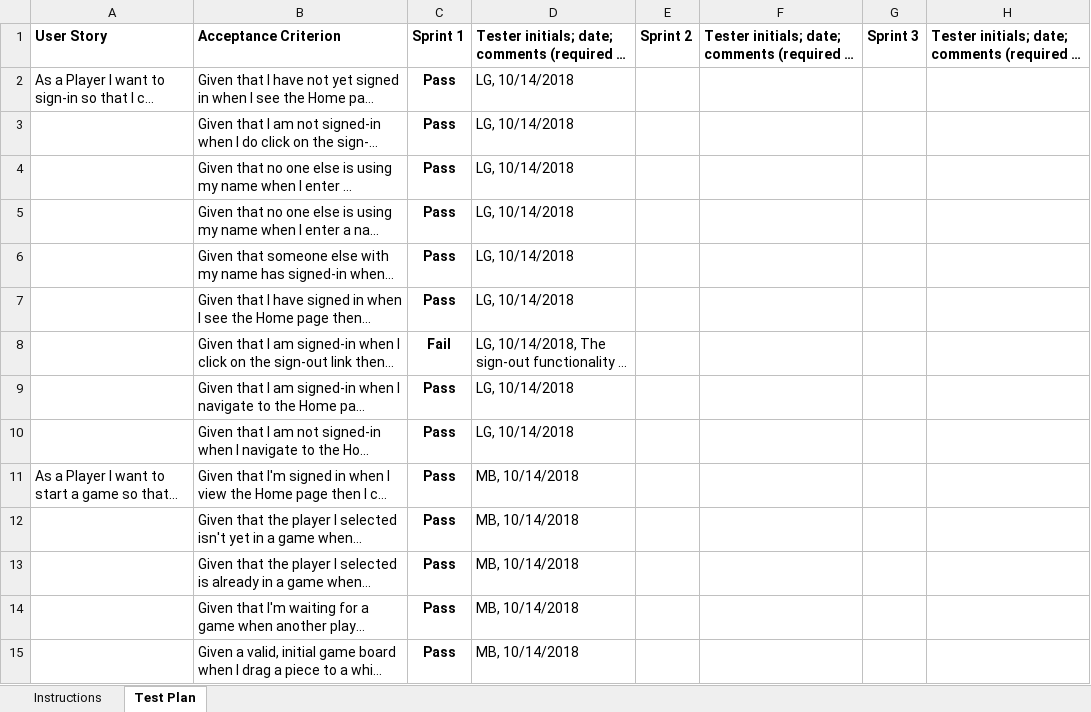
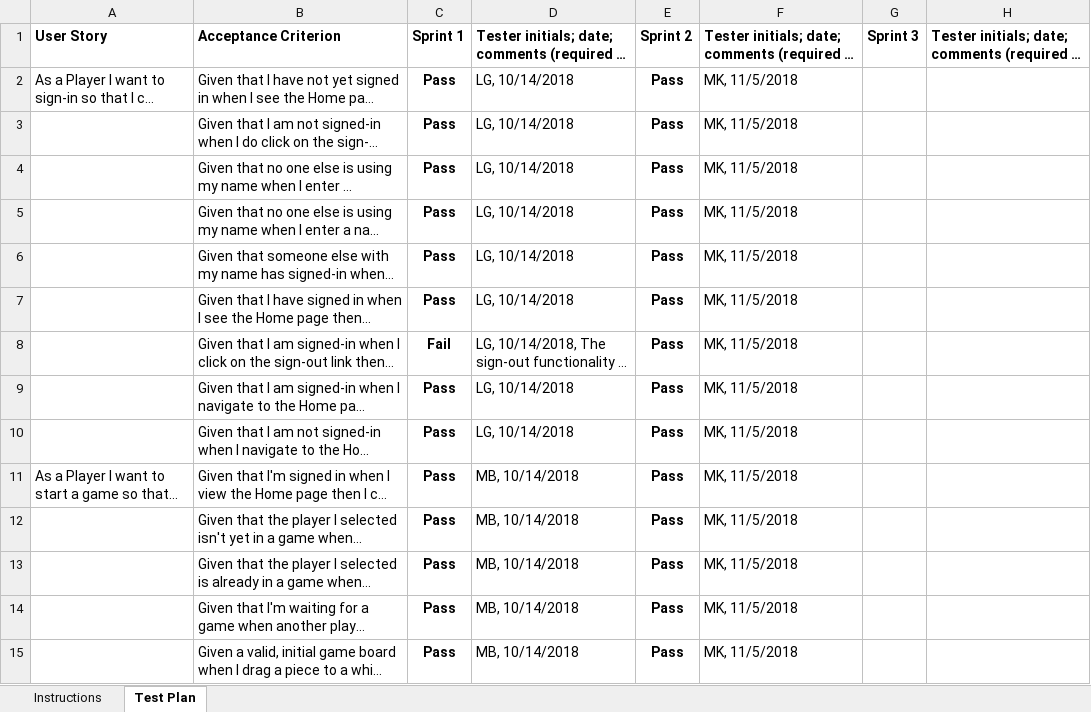
Before and after one commit to HershNagpal/webcheckers, an Excel workbook: etc/Acceptance Test Plan.xlsx, sheet Test Plan, drawn as a sheet; only a part is shown; long unchanged cells end in …; values as stored, in another font and other column widths than the file's, no borders; conditional formats not drawn; the diff covers the shown part only; the diff names each change by its address in the sheet, - before the commit and + after, or states it on an @@ line.

Commit message:
Updated acceptance test plan

```diff
--- a/etc/Acceptance Test Plan.xlsx (sheet Test Plan)
+++ b/etc/Acceptance Test Plan.xlsx (sheet Test Plan)
-E2:E15: (empty)
+E2:E15: Pass
-F2:F15: (empty)
+F2:F15: MK, 11/5/2018
```
Also changed, not shown: 36 edited cells elsewhere in this sheet.
